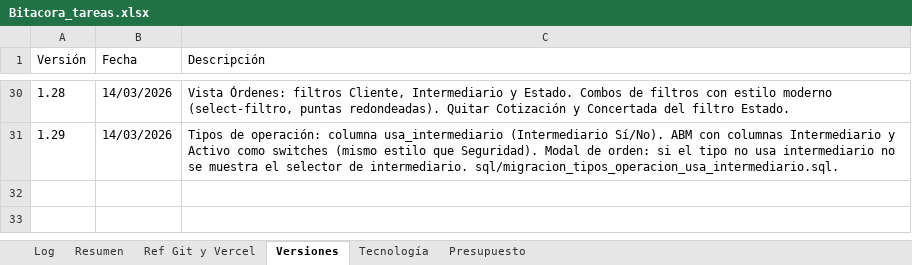
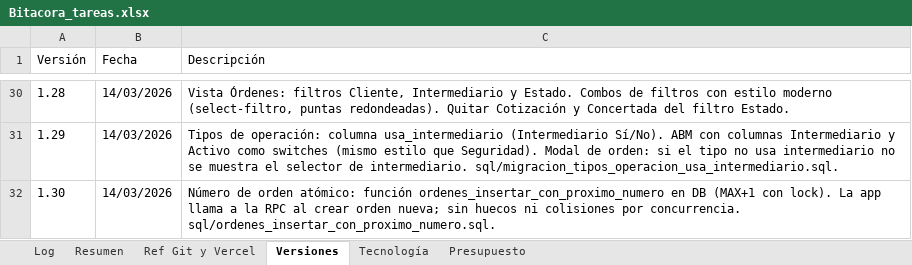
Before and after one commit to lucasbustosmartin-coder/pandy, an Excel workbook: Bitacora_tareas.xlsx, sheet Versiones, drawn as a sheet; only a part is shown, gaps mark what is left out; values as stored, in another font and other column widths than the file's, no borders; the diff names each change by its address in the sheet, - before the commit and + after, or states it on an @@ line.

```diff
--- a/Bitacora_tareas.xlsx (sheet Versiones)
+++ b/Bitacora_tareas.xlsx (sheet Versiones)
+row 32: 1.30 | 14/03/2026 | Número de orden atómico: función ordenes_insertar_con_proximo_numero en DB (MAX+1 con lock). La app llama a la RPC al crear orden nueva; sin huecos ni colisiones por concurrencia. sql/ordenes_insertar_con_proximo_numero.sql.
```
Also changed, not shown: sheet Log, sheet Resumen, 4 other files.
